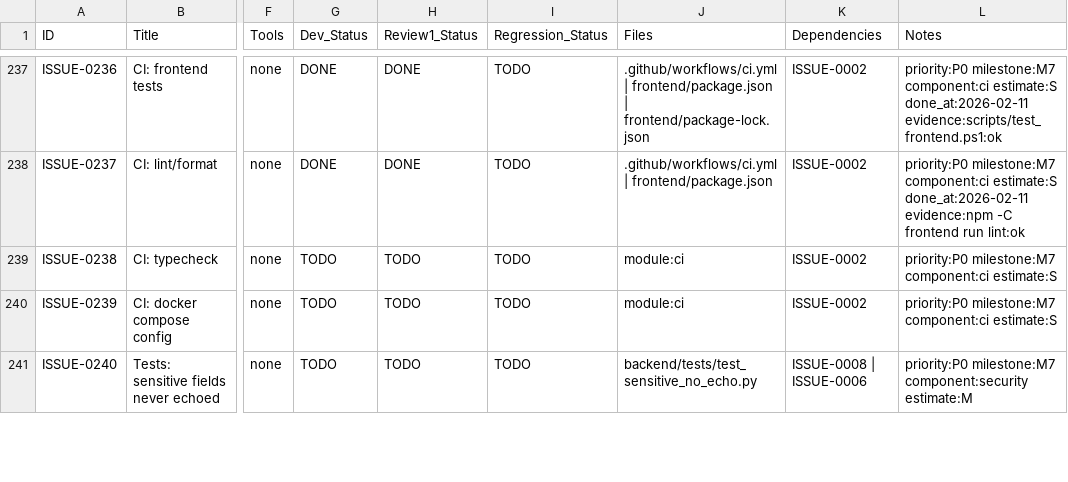
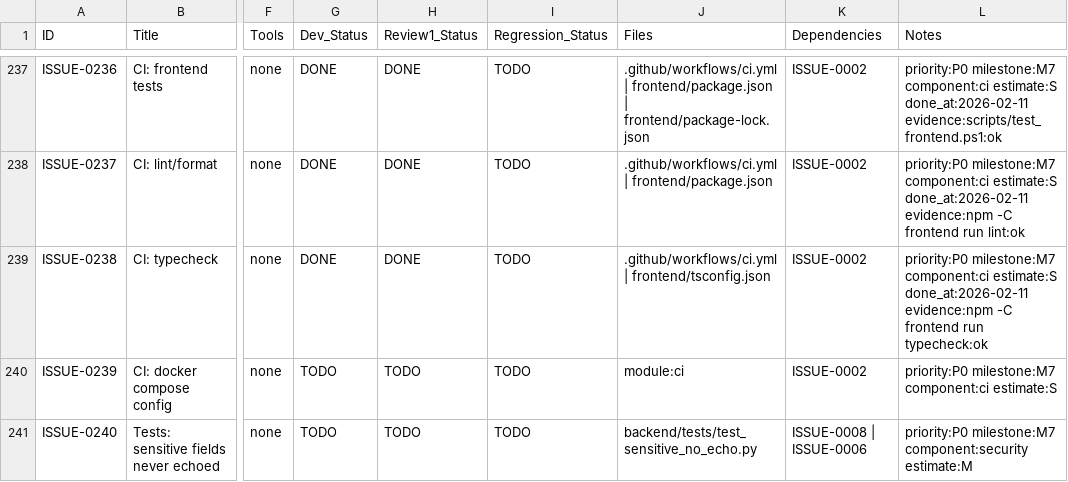
Before and after one commit to inliver233/random-mage, a CSV file: issues/2026-02-10_15-43-12-new-pixiv-api-delivery.csv, drawn as a sheet; only a part is shown, gaps mark what is left out; the diff names each change by its address in the sheet, - before the commit and + after, or states it on an @@ line.

Commit message:
[ISSUE-0238] CI: typecheck

```diff
--- a/issues/2026-02-10_15-43-12-new-pixiv-api-delivery.csv
+++ b/issues/2026-02-10_15-43-12-new-pixiv-api-delivery.csv
-G239 (Dev_Status): TODO
+G239 (Dev_Status): DONE
-H239 (Review1_Status): TODO
+H239 (Review1_Status): DONE
-J239 (Files): module:ci
+J239 (Files): .github/workflows/ci.yml | frontend/tsconfig.json
-L239 (Notes): …component:ci estimate:S
+L239 (Notes): …component:ci estimate:S done_at:2026-02-11 evidence:npm -C frontend run typecheck:ok
```
Also changed, not shown: 1 other file.
